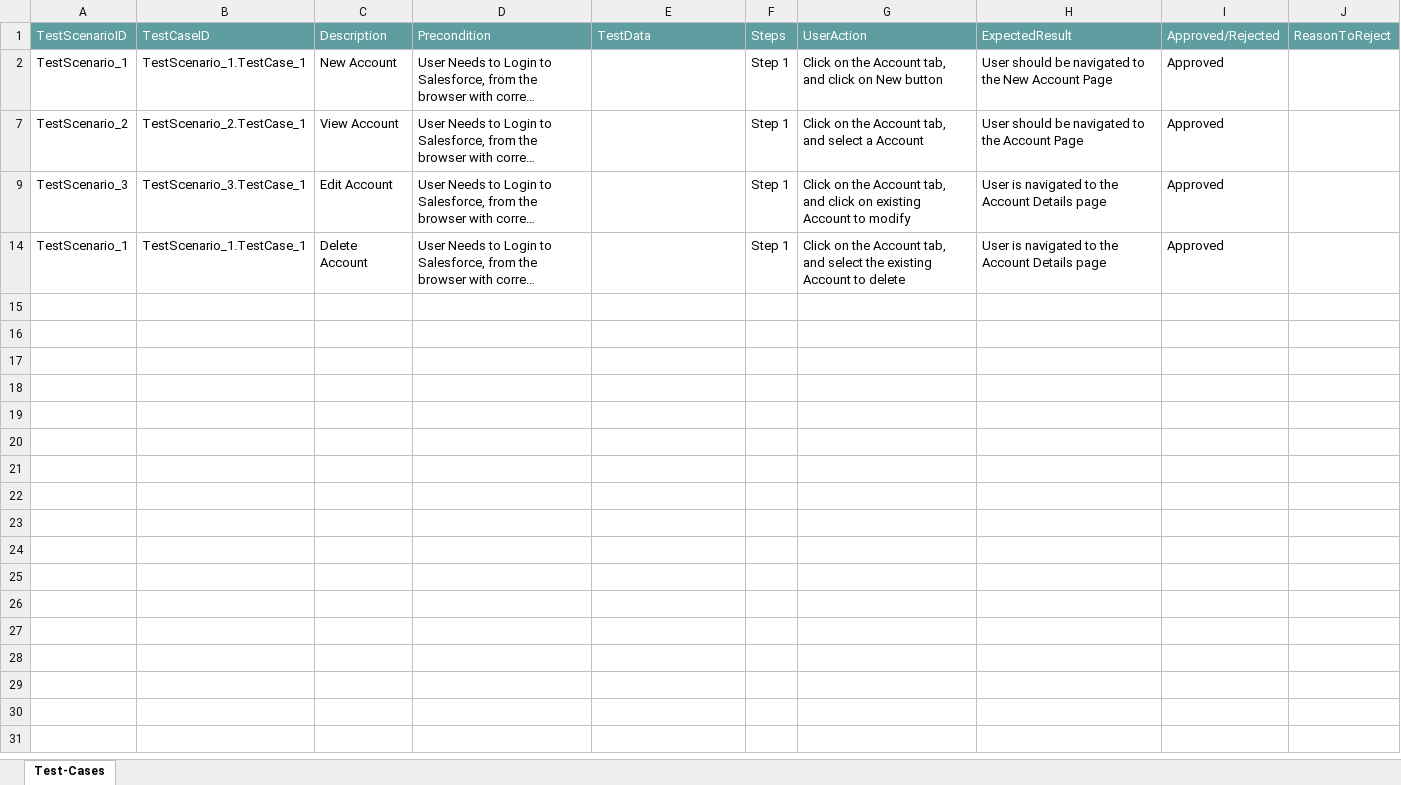
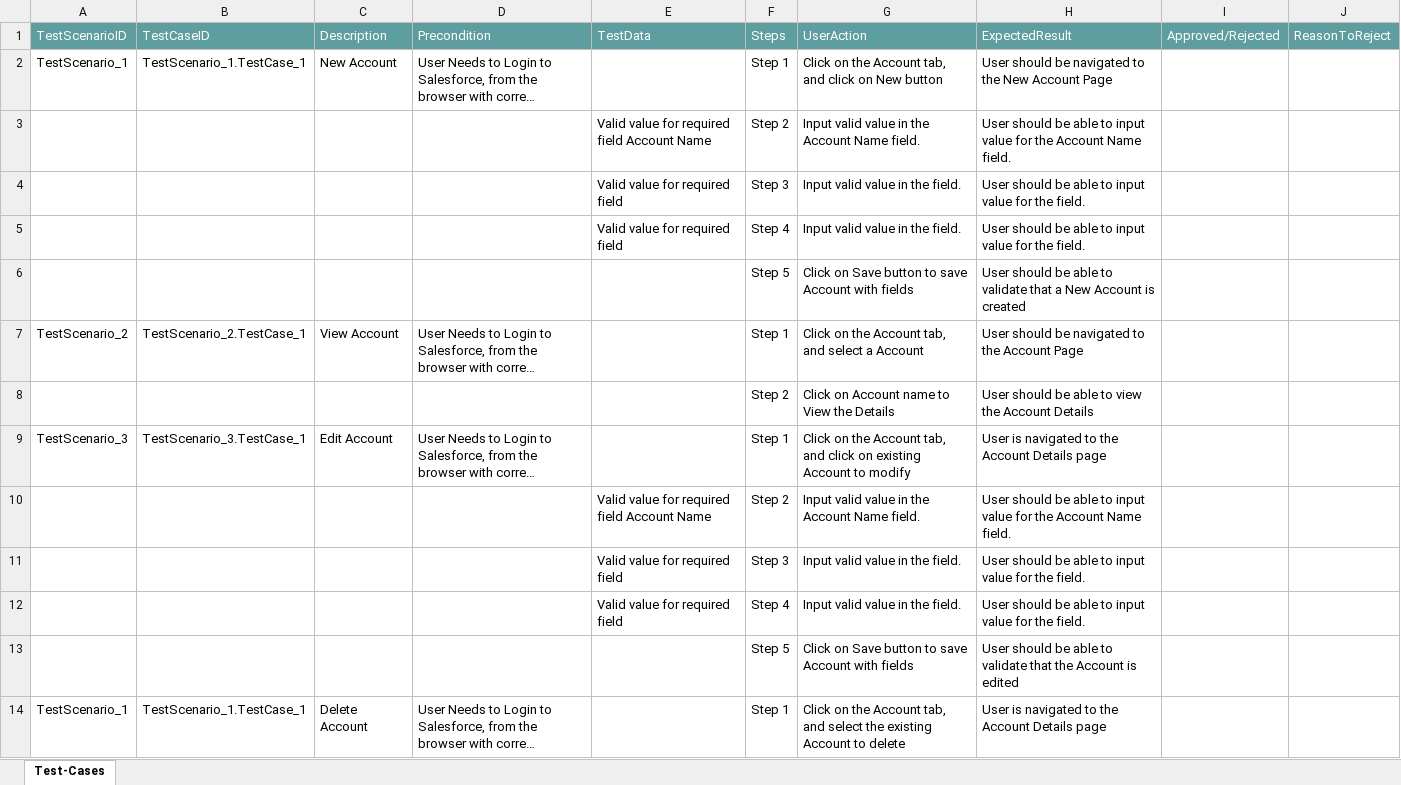
Before and after one commit to ShaikMohamedIrfan/SnapDashboardTest, an Excel workbook: Package6.xlsx, sheet Test-Cases, drawn as a sheet; only a part is shown; long unchanged cells end in …; values as stored, in another font and other column widths than the file's, no borders; table styles not drawn; the diff covers the shown part only; the diff names each change by its address in the sheet, - before the commit and + after, or states it on an @@ line.

Commit message:
Initial Commit for Verification of Test cases

```diff
--- a/Package6.xlsx (sheet Test-Cases)
+++ b/Package6.xlsx (sheet Test-Cases)
-I2: Approved
+I2: (empty)
@@ row 3 unhidden:  |  |  |  | Valid value for required field Account Name | Step 2 | Input valid value in the Account Name field. | User should be able to input value for the Account Name field. @@
@@ row 4 unhidden:  |  |  |  | Valid value for required field | Step 3 | Input valid value in the field. | User should be able to input value for the field. @@
@@ row 5 unhidden:  |  |  |  | Valid value for required field | Step 4 | Input valid value in the field. | User should be able to input value for the field. @@
@@ row 6 unhidden:  |  |  |  |  | Step 5 | Click on Save button to save Account with fields | User should be able to validate that a New Account is created @@
-I7: Approved
+I7: (empty)
@@ row 8 unhidden:  |  |  |  |  | Step 2 | Click on Account name to View the Details | User should be able to view the Account Details @@
-I9: Approved
+I9: (empty)
@@ row 10 unhidden:  |  |  |  | Valid value for required field Account Name | Step 2 | Input valid value in the Account Name field. | User should be able to input value for the Account Name field. @@
@@ row 11 unhidden:  |  |  |  | Valid value for required field | Step 3 | Input valid value in the field. | User should be able to input value for the field. @@
@@ row 12 unhidden:  |  |  |  | Valid value for required field | Step 4 | Input valid value in the field. | User should be able to input value for the field. @@
@@ row 13 unhidden:  |  |  |  |  | Step 5 | Click on Save button to save Account with fields | User should be able to validate that the Account is edited @@
-I14: Approved
+I14: (empty)
```
Also changed, not shown: 3 added rows and 9 hidden or unhidden rows elsewhere in this sheet.
